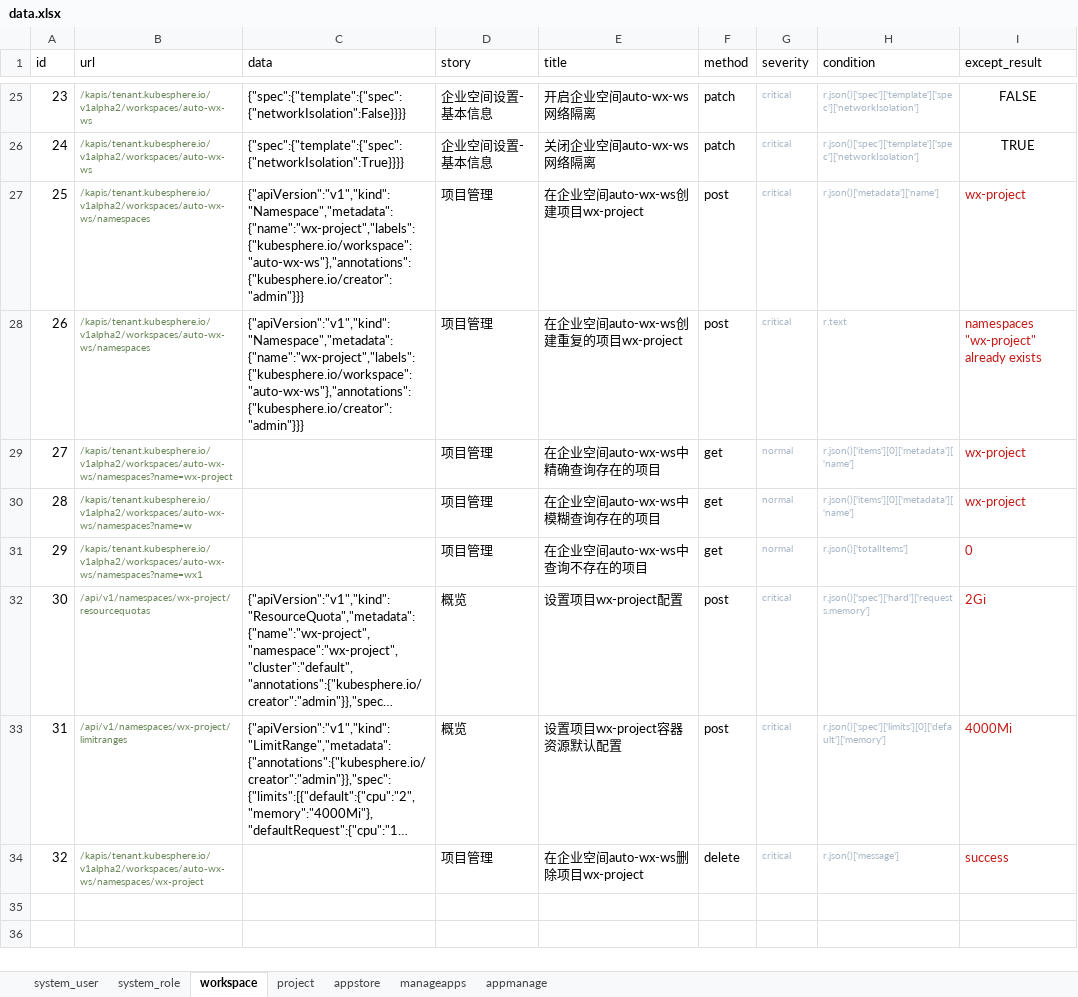
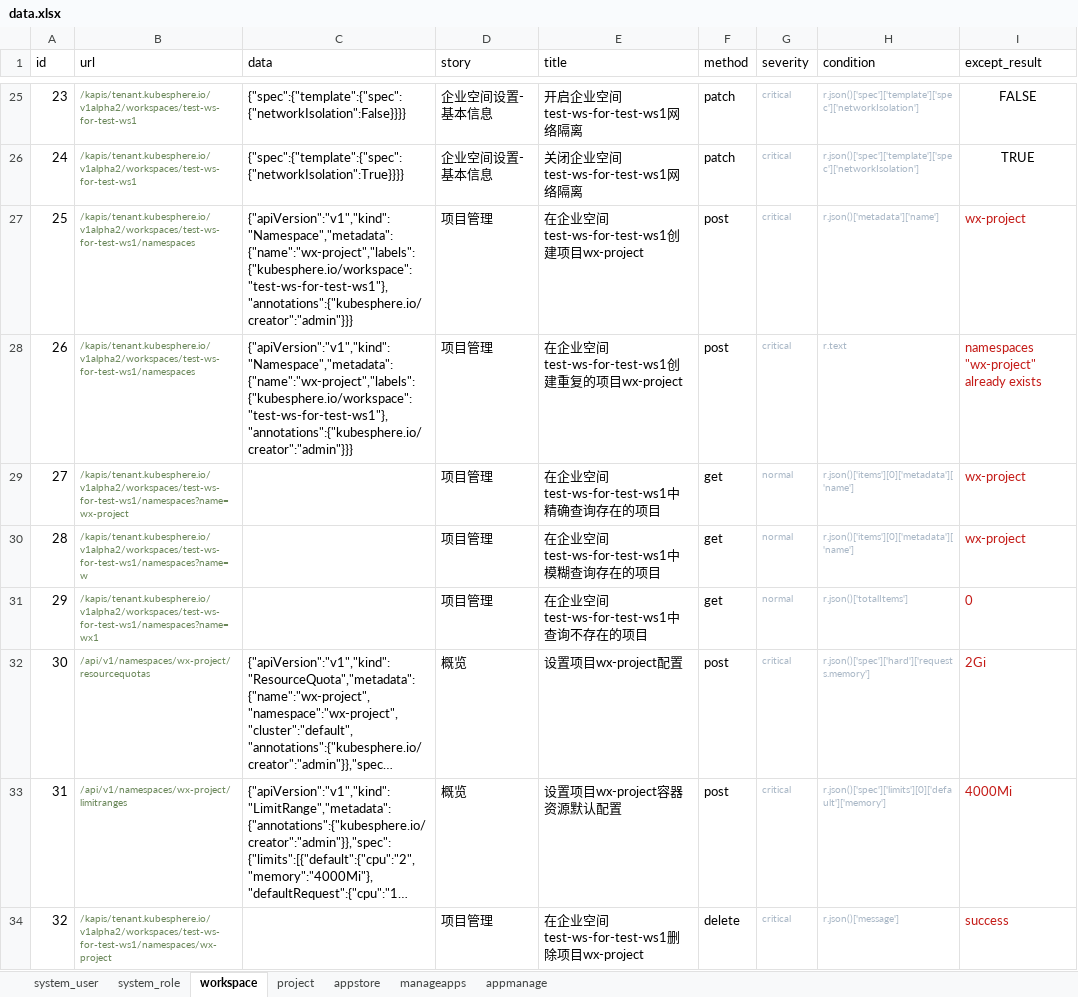
Before and after one commit to kubesphere-sigs/Api-AutoTest, an Excel workbook: data/data.xlsx, sheet workspace, drawn as a sheet; only a part is shown, gaps mark what is left out; long unchanged cells end in …; values as stored, in another font and other column widths than the file's, no borders; the diff covers the shown part only; the diff names each change by its address in the sheet, - before the commit and + after, or states it on an @@ line.

```diff
--- a/data/data.xlsx (sheet workspace)
+++ b/data/data.xlsx (sheet workspace)
-B25:B26 (url): /kapis/tenant.kubesphere.io/v1alpha2/workspaces/auto-wx-ws
+B25:B26 (url): /kapis/tenant.kubesphere.io/v1alpha2/workspaces/test-ws-for-test-ws1
-E25 (title): 开启企业空间auto-wx-ws网络隔离
+E25 (title): 开启企业空间test-ws-for-test-ws1网络隔离
-E26 (title): 关闭企业空间auto-wx-ws网络隔离
+E26 (title): 关闭企业空间test-ws-for-test-ws1网络隔离
-B27:B28 (url): /kapis/tenant.kubesphere.io/v1alpha2/workspaces/auto-wx-ws/namespaces
+B27:B28 (url): /kapis/tenant.kubesphere.io/v1alpha2/workspaces/test-ws-for-test-ws1/namespaces
-C27:C28 (data): {"apiVersion":"v1","kind":"Namespace","metadata":{"name":"wx-project","labels":{"kubesphere.io/workspace":"auto-wx-ws"},"annotations":{"kubesphere.io/creator":"admin"}}}
+C27:C28 (data): {"apiVersion":"v1","kind":"Namespace","metadata":{"name":"wx-project","labels":{"kubesphere.io/workspace":"test-ws-for-test-ws1"},"annotations":{"kubesphere.io/creator":"admin"}}}
-E27 (title): 在企业空间auto-wx-ws创建项目wx-project
+E27 (title): 在企业空间test-ws-for-test-ws1创建项目wx-project
-E28 (title): 在企业空间auto-wx-ws创建重复的项目wx-project
+E28 (title): 在企业空间test-ws-for-test-ws1创建重复的项目wx-project
-B29 (url): /kapis/tenant.kubesphere.io/v1alpha2/workspaces/auto-wx-ws/namespaces?name=wx-project
+B29 (url): /kapis/tenant.kubesphere.io/v1alpha2/workspaces/test-ws-for-test-ws1/namespaces?name=wx-project
-E29 (title): 在企业空间auto-wx-ws中精确查询存在的项目
+E29 (title): 在企业空间test-ws-for-test-ws1中精确查询存在的项目
-B30 (url): /kapis/tenant.kubesphere.io/v1alpha2/workspaces/auto-wx-ws/namespaces?name=w
+B30 (url): /kapis/tenant.kubesphere.io/v1alpha2/workspaces/test-ws-for-test-ws1/namespaces?name=w
-E30 (title): 在企业空间auto-wx-ws中模糊查询存在的项目
+E30 (title): 在企业空间test-ws-for-test-ws1中模糊查询存在的项目
-B31 (url): /kapis/tenant.kubesphere.io/v1alpha2/workspaces/auto-wx-ws/namespaces?name=wx1
+B31 (url): /kapis/tenant.kubesphere.io/v1alpha2/workspaces/test-ws-for-test-ws1/namespaces?name=wx1
-E31 (title): 在企业空间auto-wx-ws中查询不存在的项目
+E31 (title): 在企业空间test-ws-for-test-ws1中查询不存在的项目
-B34 (url): /kapis/tenant.kubesphere.io/v1alpha2/workspaces/auto-wx-ws/namespaces/wx-project
+B34 (url): /kapis/tenant.kubesphere.io/v1alpha2/workspaces/test-ws-for-test-ws1/namespaces/wx-project
-E34 (title): 在企业空间auto-wx-ws删除项目wx-project
+E34 (title): 在企业空间test-ws-for-test-ws1删除项目wx-project
```
Also changed, not shown: 41 edited cells elsewhere in this sheet.
